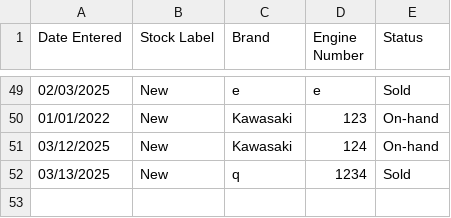
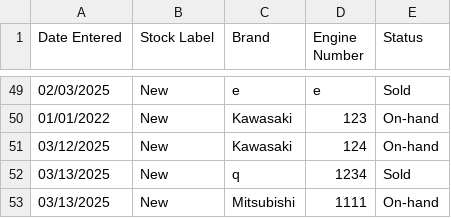
Before and after one commit to ZacharyMalonjao/DSA-TA, a CSV file: inventory.csv, drawn as a sheet; only a part is shown, gaps mark what is left out; the diff names each change by its address in the sheet, - before the commit and + after, or states it on an @@ line.

```diff
--- a/inventory.csv
+++ b/inventory.csv
+row 53: 03/13/2025 | New | Mitsubishi | 1111 | On-hand
```
Also changed, not shown: 2 other files.
